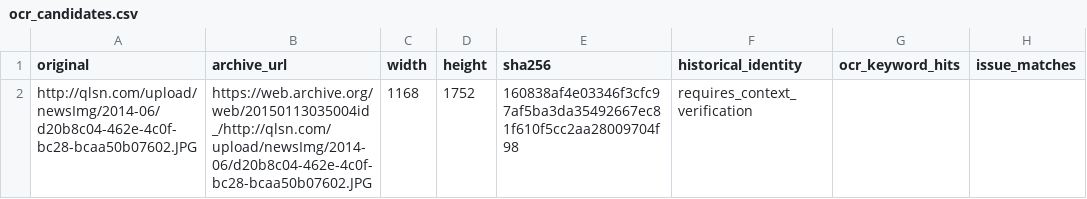
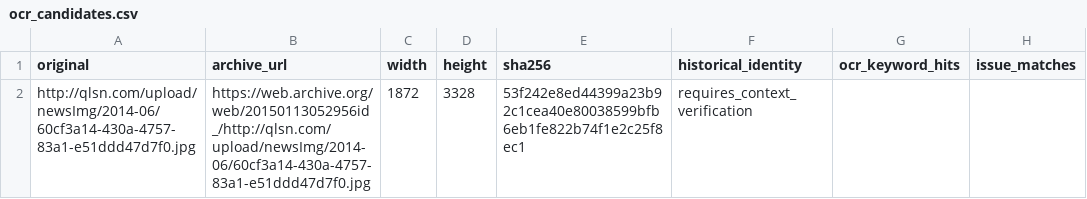
Before and after one commit to Evolution404/qilu-shaonian-electronic-archive, a CSV file: data/fullpage_backup/ocr_candidates.csv, drawn as a sheet; only a part is shown; the diff names each change by its address in the sheet, - before the commit and + after, or states it on an @@ line.

```diff
--- a/data/fullpage_backup/ocr_candidates.csv
+++ b/data/fullpage_backup/ocr_candidates.csv
-A2 (original): http://qlsn.com/upload/newsImg/2014-06/d20b8c04-462e-4c0f-bc28-bcaa50b07602.JPG
+A2 (original): http://qlsn.com/upload/newsImg/2014-06/60cf3a14-430a-4757-83a1-e51ddd47d7f0.jpg
-B2 (archive_url): https://web.archive.org/web/20150113035004id_/http://qlsn.com/upload/newsImg/2014-06/d20b8c04-462e-4c0f-bc28-bcaa50b07602.JPG
+B2 (archive_url): https://web.archive.org/web/20150113052956id_/http://qlsn.com/upload/newsImg/2014-06/60cf3a14-430a-4757-83a1-e51ddd47d7f0.jpg
-C2 (width): 1168
+C2 (width): 1872
-D2 (height): 1752
+D2 (height): 3328
-E2 (sha256): 160838af4e03346f3cfc97af5ba3da35492667ec81f610f5cc2aa28009704f98
+E2 (sha256): 53f242e8ed44399a23b92c1cea40e80038599bfb6eb1fe822b74f1e2c25f8ec1
```
Also changed, not shown: data/fullpage_backup/inspected_media_candidates.csv, 1 other file.
